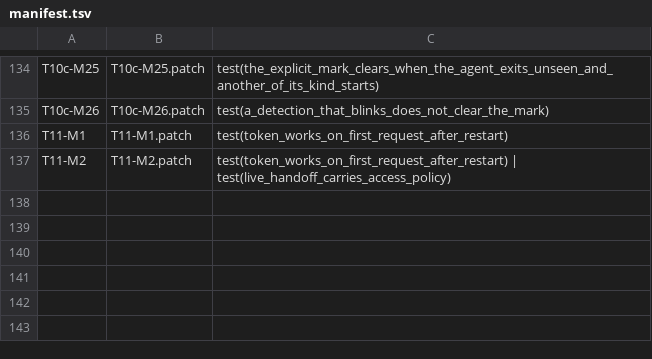
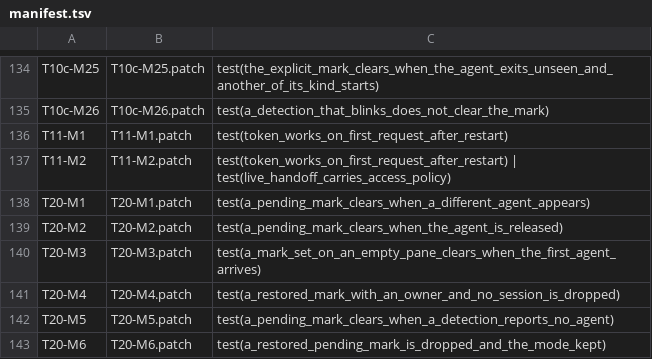
Before and after one commit to Exploded-views/herdr, a TSV file: scripts/fork/mutants/manifest.tsv, drawn as a sheet; only a part is shown, gaps mark what is left out; the diff names each change by its address in the sheet, - before the commit and + after, or states it on an @@ line.

```diff
--- a/scripts/fork/mutants/manifest.tsv
+++ b/scripts/fork/mutants/manifest.tsv
+row 138: T20-M1 | T20-M1.patch | test(a_pending_mark_clears_when_a_different_agent_appears)
+row 139: T20-M2 | T20-M2.patch | test(a_pending_mark_clears_when_the_agent_is_released)
+row 140: T20-M3 | T20-M3.patch | test(a_mark_set_on_an_empty_pane_clears_when_the_first_agent_arrives)
+row 141: T20-M4 | T20-M4.patch | test(a_restored_mark_with_an_owner_and_no_session_is_dropped)
+row 142: T20-M5 | T20-M5.patch | test(a_pending_mark_clears_when_a_detection_reports_no_agent)
+row 143: T20-M6 | T20-M6.patch | test(a_restored_pending_mark_is_dropped_and_the_mode_kept)
```
Also changed, not shown: 6 other files.
